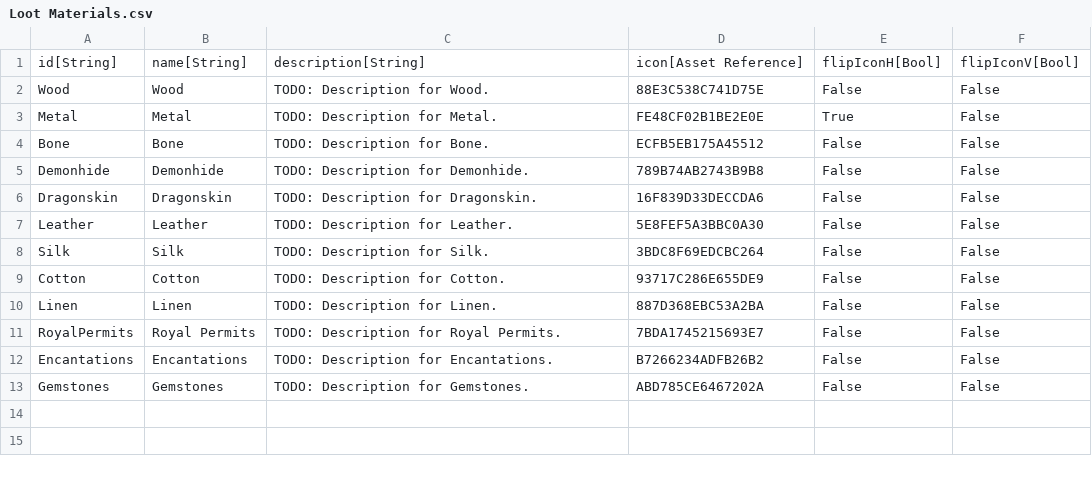
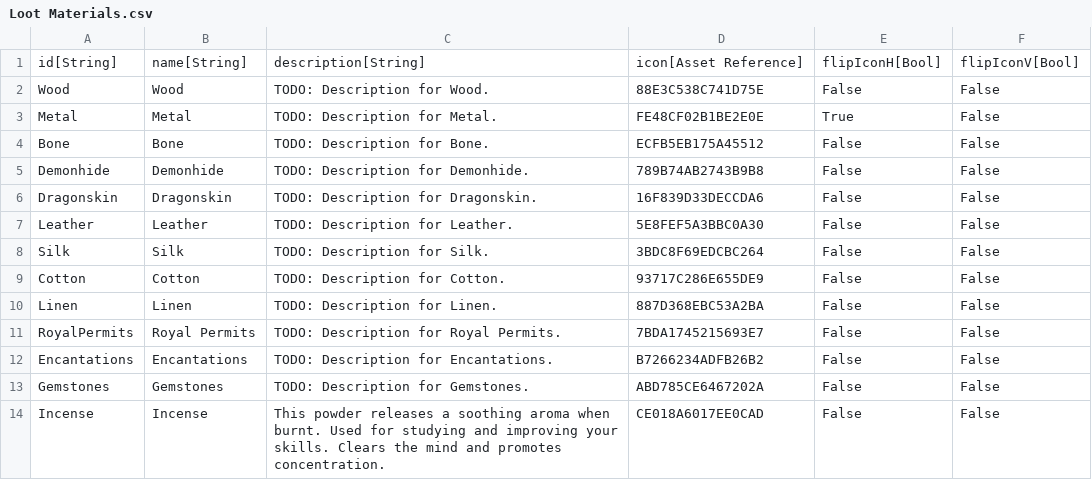
Before and after one commit to standardcombo/LootMMO, a CSV file: Data/DataTables/Loot Materials.csv, drawn as a sheet.

Commit message:
Added incense to the materials data table.

```diff
--- a/Data/DataTables/Loot Materials.csv
+++ b/Data/DataTables/Loot Materials.csv
@@ -13 +13,2 @@
 "Gemstones","Gemstones","TODO: Description for Gemstones.","ABD785CE6467202A","False","False"
+"Incense","Incense","This powder releases a soothing aroma when burnt. Used for studying and improving your skills. Clears the mind and promotes concentration.","CE018A6017EE0CAD","False","False"
```
Also changed, not shown: 1 other file.
